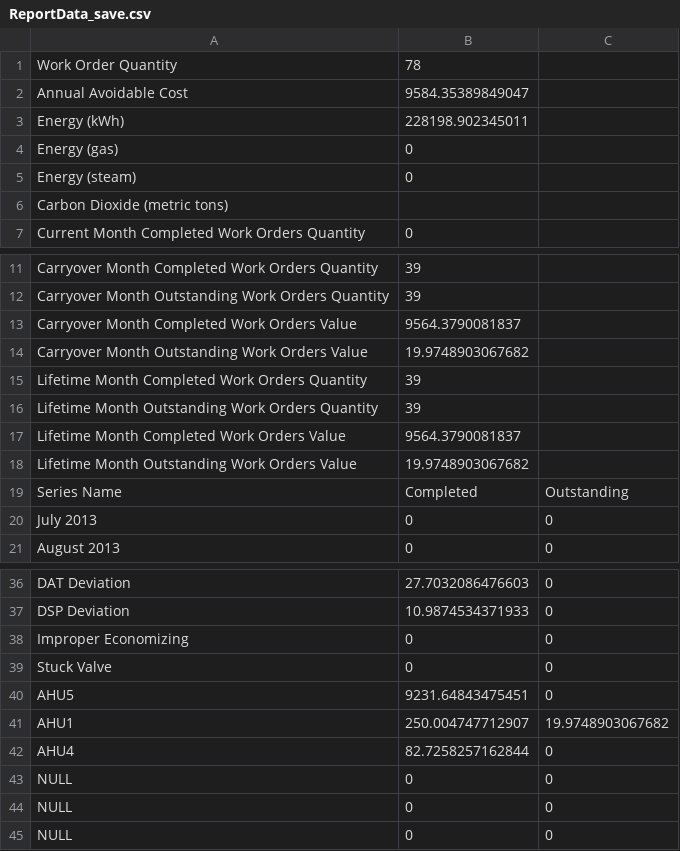
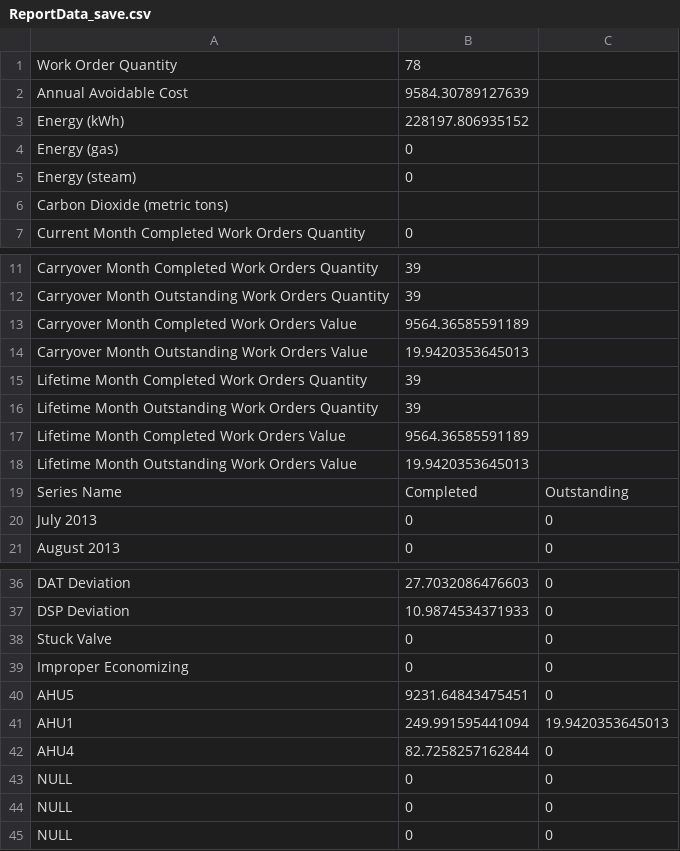
Before and after one commit to dddomin3/SavingsCalc, a CSV file: ReportData_save.csv, drawn as a sheet; only a part is shown, gaps mark what is left out.

```diff
--- a/ReportData_save.csv
+++ b/ReportData_save.csv
@@ -1,4 +1,4 @@
 Work Order Quantity,78
-Annual Avoidable Cost,9584.35389849047
-Energy (kWh),228198.902345011
+Annual Avoidable Cost,9584.30789127639
+Energy (kWh),228197.806935152
 Energy (gas),0
@@ -12,8 +12,8 @@ Carryover Month Completed Work Orders Quantity,39
 Carryover Month Outstanding Work Orders Quantity,39
-Carryover Month Completed Work Orders Value,9564.3790081837
-Carryover Month Outstanding Work Orders Value,19.9748903067682
+Carryover Month Completed Work Orders Value,9564.36585591189
+Carryover Month Outstanding Work Orders Value,19.9420353645013
 Lifetime Month Completed Work Orders Quantity,39
 Lifetime Month Outstanding Work Orders Quantity,39
-Lifetime Month Completed Work Orders Value,9564.3790081837
-Lifetime Month Outstanding Work Orders Value,19.9748903067682
+Lifetime Month Completed Work Orders Value,9564.36585591189
+Lifetime Month Outstanding Work Orders Value,19.9420353645013
 Series Name,Completed,Outstanding
@@ -37,6 +37,6 @@ DAT Deviation,27.7032086476603,0
 DSP Deviation,10.9874534371933,0
+Stuck Valve,0,0
 Improper Economizing,0,0
-Stuck Valve,0,0
 AHU5,9231.64843475451,0
-AHU1,250.004747712907,19.9748903067682
+AHU1,249.991595441094,19.9420353645013
 AHU4,82.7258257162844,0
```
Also changed, not shown: TreeAlg.csv, diagTicket_save.csv, 7 other files.
